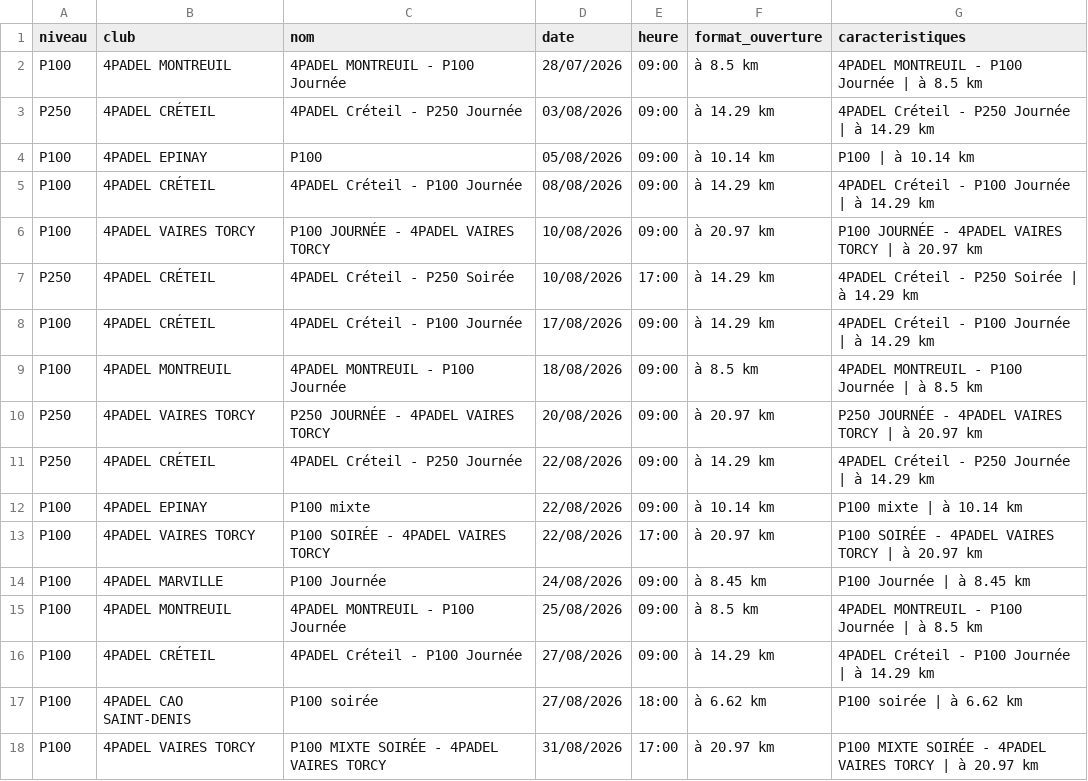
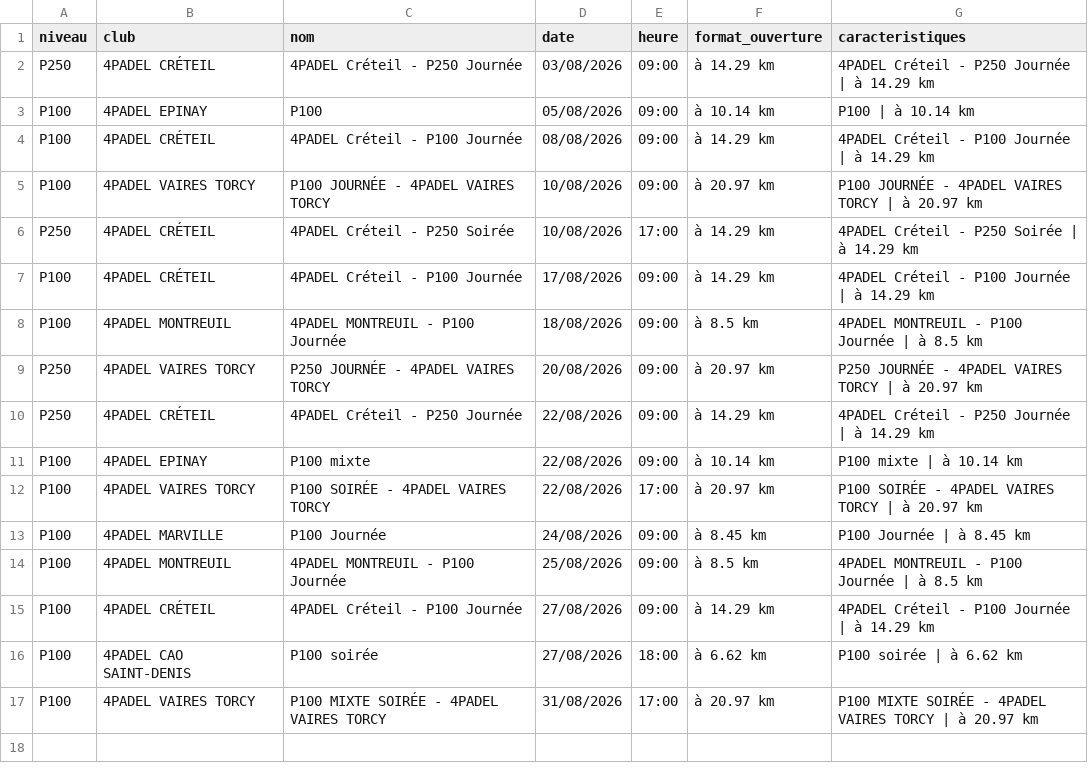
Before and after one commit to TheBigLouloup/Padel, a CSV file: tournois_4padel.csv, drawn as a sheet.

```diff
--- a/tournois_4padel.csv
+++ b/tournois_4padel.csv
@@ -1,3 +1,2 @@
 niveau,club,nom,date,heure,format_ouverture,caracteristiques
-P100,4PADEL MONTREUIL,4PADEL MONTREUIL - P100 Journée,28/07/2026,09:00,à 8.5 km,4PADEL MONTREUIL - P100 Journée | à 8.5 km
 P250,4PADEL CRÉTEIL,4PADEL Créteil - P250 Journée,03/08/2026,09:00,à 14.29 km,4PADEL Créteil - P250 Journée | à 14.29 km
```
